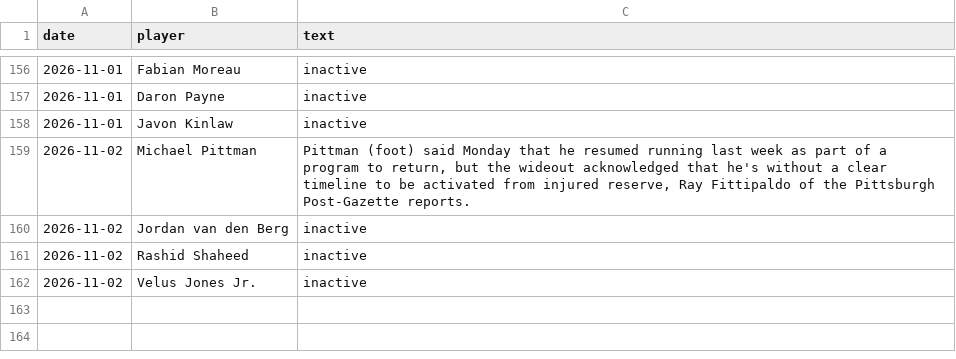
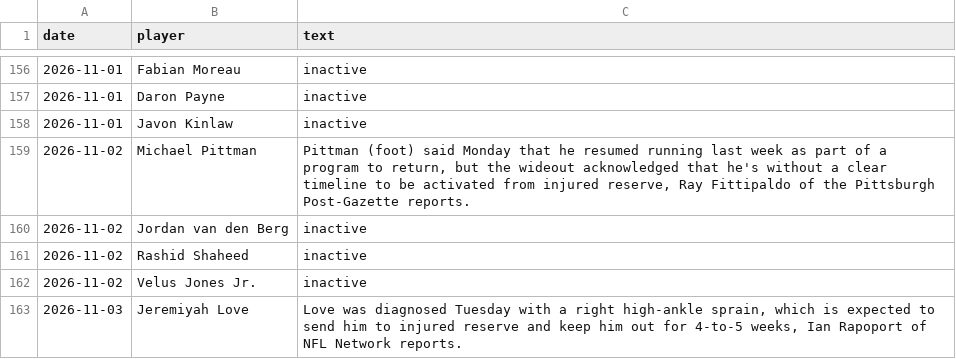
Before and after one commit to brockwilson132/startsit, a CSV file: history/news_unparsed.csv, drawn as a sheet; only a part is shown, gaps mark what is left out; the diff names each change by its address in the sheet, - before the commit and + after, or states it on an @@ line.

```diff
--- a/history/news_unparsed.csv
+++ b/history/news_unparsed.csv
+row 163: 2026-11-03 | Jeremiyah Love | Love was diagnosed Tuesday with a right high-ankle sprain, which is expected to send him to injured reserve and keep him out for 4-to-5 weeks, Ian Rapoport of NFL Network reports.
```
Also changed, not shown: history/ecr_2026_9.csv, history/ownership.csv.
